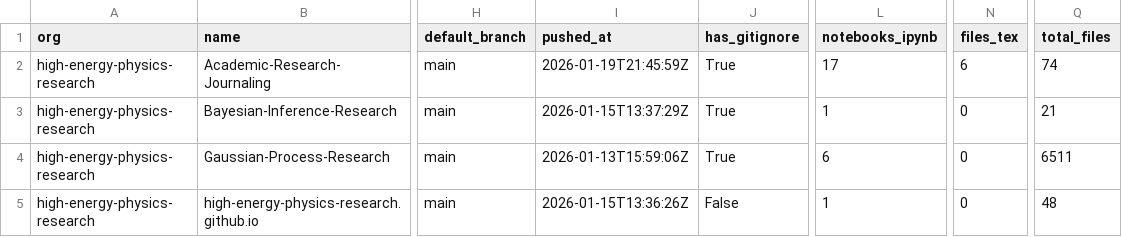
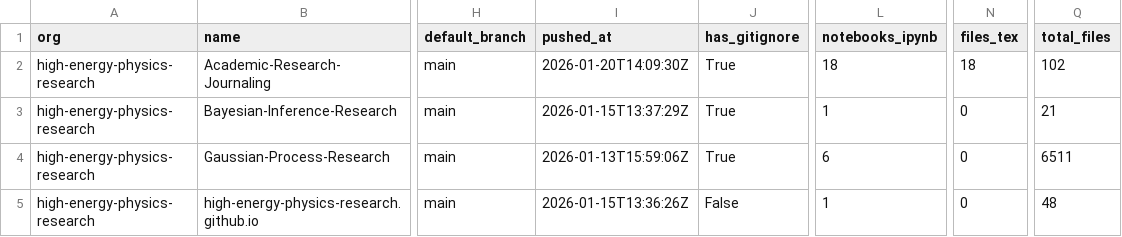
Before and after one commit to naavilam/naavilam.github.io, a CSV file: high-energy/org-audit.csv, drawn as a sheet; only a part is shown, gaps mark what is left out; the diff names each change by its address in the sheet, - before the commit and + after, or states it on an @@ line.

```diff
--- a/high-energy/org-audit.csv
+++ b/high-energy/org-audit.csv
-I2 (pushed_at): 2026-01-19T21:45:59Z
+I2 (pushed_at): 2026-01-20T14:09:30Z
-L2 (notebooks_ipynb): 17
+L2 (notebooks_ipynb): 18
-N2 (files_tex): 6
+N2 (files_tex): 18
-Q2 (total_files): 74
+Q2 (total_files): 102
```
Also changed, not shown: org-audit.ALL.csv, 7 other files.
